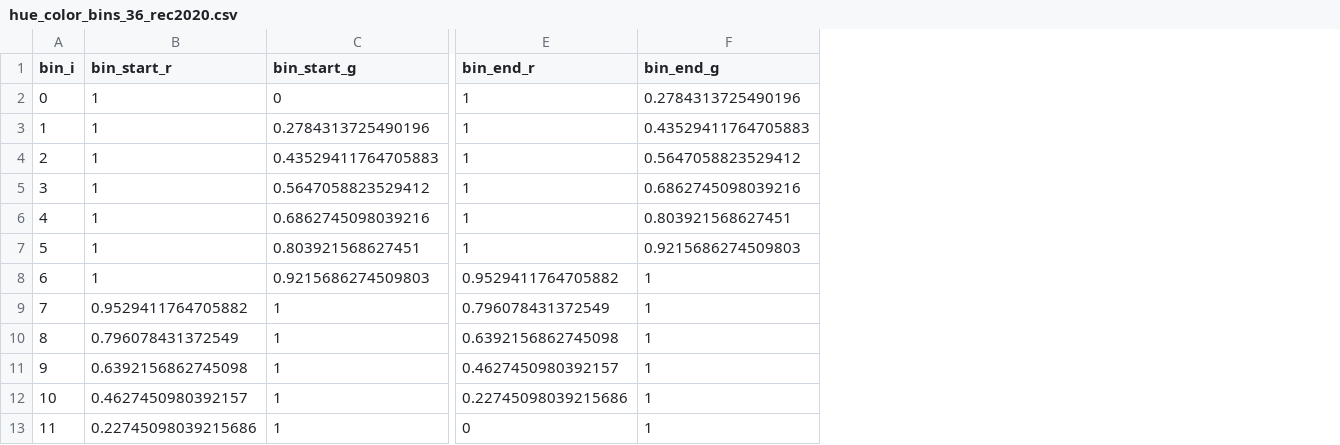
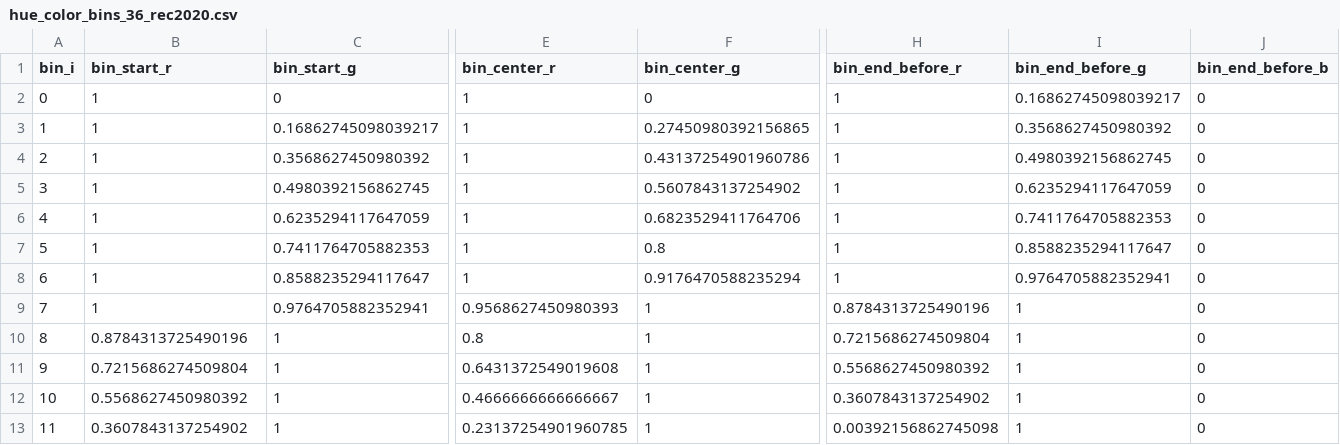
Before and after one commit to uwdata/color-naming-in-different-languages, a CSV file: model/color_info_pre_naming/hue_color_bins_36_rec2020.csv, drawn as a sheet; only a part is shown, gaps mark what is left out; the diff covers the shown part only; the diff names each change by its address in the sheet, - before the commit and + after, or states it on an @@ line.

```diff
--- a/model/color_info_pre_naming/hue_color_bins_36_rec2020.csv
+++ b/model/color_info_pre_naming/hue_color_bins_36_rec2020.csv
+column H (bin_end_before_r), rows 2-13: 1 | 1 | 1 | 1 | 1 | 1 | 1 | 0.8784313725490196 | 0.7215686274509804 | 0.5568627450980392 | 0.3607843137254902 | 0.00392156862745098
+column I (bin_end_before_g), rows 2-13: 0.16862745098039217 | 0.3568627450980392 | 0.4980392156862745 | 0.6235294117647059 | 0.7411764705882353 | 0.8588235294117647 | 0.9764705882352941 | 1 | 1 | 1 | 1 | 1
+column J (bin_end_before_b), rows 2-13: all 0
-E1: bin_end_r
+E1: bin_center_r
-F1: bin_end_g
+F1: bin_center_g
-F2 (bin_center_g): 0.2784313725490196
+F2 (bin_center_g): 0
-C3 (bin_start_g): 0.2784313725490196
+C3 (bin_start_g): 0.16862745098039217
-F3 (bin_center_g): 0.43529411764705883
+F3 (bin_center_g): 0.27450980392156865
-C4 (bin_start_g): 0.43529411764705883
+C4 (bin_start_g): 0.3568627450980392
-F4 (bin_center_g): 0.5647058823529412
+F4 (bin_center_g): 0.43137254901960786
-C5 (bin_start_g): 0.5647058823529412
+C5 (bin_start_g): 0.4980392156862745
-F5 (bin_center_g): 0.6862745098039216
+F5 (bin_center_g): 0.5607843137254902
-C6 (bin_start_g): 0.6862745098039216
+C6 (bin_start_g): 0.6235294117647059
-F6 (bin_center_g): 0.803921568627451
+F6 (bin_center_g): 0.6823529411764706
-C7 (bin_start_g): 0.803921568627451
+C7 (bin_start_g): 0.7411764705882353
-F7 (bin_center_g): 0.9215686274509803
+F7 (bin_center_g): 0.8
-C8 (bin_start_g): 0.9215686274509803
+C8 (bin_start_g): 0.8588235294117647
-E8 (bin_center_r): 0.9529411764705882
+E8 (bin_center_r): 1
-F8 (bin_center_g): 1
+F8 (bin_center_g): 0.9176470588235294
-B9 (bin_start_r): 0.9529411764705882
+B9 (bin_start_r): 1
-C9 (bin_start_g): 1
+C9 (bin_start_g): 0.9764705882352941
-E9 (bin_center_r): 0.796078431372549
+E9 (bin_center_r): 0.9568627450980393
-B10 (bin_start_r): 0.796078431372549
+B10 (bin_start_r): 0.8784313725490196
-E10 (bin_center_r): 0.6392156862745098
+E10 (bin_center_r): 0.8
-B11 (bin_start_r): 0.6392156862745098
+B11 (bin_start_r): 0.7215686274509804
-E11 (bin_center_r): 0.4627450980392157
+E11 (bin_center_r): 0.6431372549019608
-B12 (bin_start_r): 0.4627450980392157
+B12 (bin_start_r): 0.5568627450980392
-E12 (bin_center_r): 0.22745098039215686
+E12 (bin_center_r): 0.4666666666666667
-B13 (bin_start_r): 0.22745098039215686
+B13 (bin_start_r): 0.3607843137254902
-E13 (bin_center_r): 0
+E13 (bin_center_r): 0.23137254901960785
```
Also changed, not shown: 57 edited cells elsewhere in this file, model/color_info_pre_naming/hue_color_bins_120_p3.csv, model/color_info_pre_naming/hue_color_bins_120_rec2020.csv, 23 other files.
